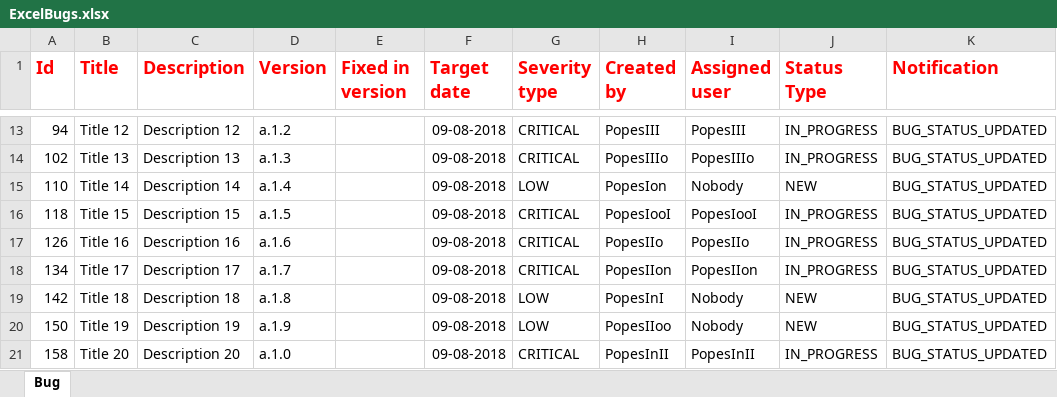
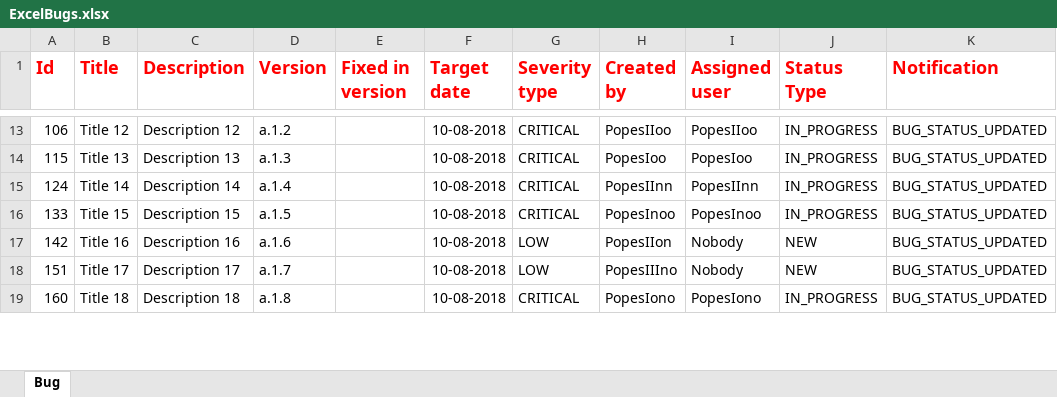
Before and after one commit to gnicoleta/TeamCookies, an Excel workbook: ExcelBugs.xlsx, sheet Bug, drawn as a sheet; only a part is shown, gaps mark what is left out; values as stored, in another font and other column widths than the file's, no borders; removed rows and columns are numbered as before the commit, all else as after; the diff covers the shown part only; the diff names each change by its address in the sheet, - before the commit and + after, or states it on an @@ line.

```diff
--- a/ExcelBugs.xlsx (sheet Bug)
+++ b/ExcelBugs.xlsx (sheet Bug)
-A13 (Id): 94
+A13 (Id): 106
-F13:F16 (Target date): 09-08-2018
+F13:F16 (Target date): 10-08-2018
-H13 (Created by): PopesIII
+H13 (Created by): PopesIIoo
-I13 (Assigned user): PopesIII
+I13 (Assigned user): PopesIIoo
-A14 (Id): 102
+A14 (Id): 115
-H14 (Created by): PopesIIIo
+H14 (Created by): PopesIoo
-I14 (Assigned user): PopesIIIo
+I14 (Assigned user): PopesIoo
-A15 (Id): 110
+A15 (Id): 124
-G15 (Severity type): LOW
+G15 (Severity type): CRITICAL
-H15 (Created by): PopesIon
+H15 (Created by): PopesIInn
-I15 (Assigned user): Nobody
+I15 (Assigned user): PopesIInn
-J15 (Status Type): NEW
+J15 (Status Type): IN_PROGRESS
-A16 (Id): 118
+A16 (Id): 133
-H16 (Created by): PopesIooI
+H16 (Created by): PopesInoo
-I16 (Assigned user): PopesIooI
+I16 (Assigned user): PopesInoo
-row 17: 126 | Title 16 | Description 16 | a.1.6 |  | 09-08-2018 | CRITICAL | PopesIIo | PopesIIo | IN_PROGRESS | BUG_STATUS_UPDATED
-row 18: 134 | Title 17 | Description 17 | a.1.7 |  | 09-08-2018 | CRITICAL | PopesIIon | PopesIIon | IN_PROGRESS | BUG_STATUS_UPDATED
-B17 (Title): Title 18
+B17 (Title): Title 16
-C17 (Description): Description 18
+C17 (Description): Description 16
-D17 (Version): a.1.8
+D17 (Version): a.1.6
-F17:F19 (Target date): 09-08-2018
+F17:F19 (Target date): 10-08-2018
-H17 (Created by): PopesInI
+H17 (Created by): PopesIIon
-A18 (Id): 150
+A18 (Id): 151
-B18 (Title): Title 19
+B18 (Title): Title 17
-C18 (Description): Description 19
+C18 (Description): Description 17
-D18 (Version): a.1.9
+D18 (Version): a.1.7
-H18 (Created by): PopesIIoo
+H18 (Created by): PopesIIIno
-A19 (Id): 158
+A19 (Id): 160
-B19 (Title): Title 20
+B19 (Title): Title 18
-C19 (Description): Description 20
+C19 (Description): Description 18
-D19 (Version): a.1.0
+D19 (Version): a.1.8
-H19 (Created by): PopesInII
+H19 (Created by): PopesIono
-I19 (Assigned user): PopesInII
+I19 (Assigned user): PopesIono
```
Also changed, not shown: 3 added rows, 1 removed row and 82 edited cells elsewhere in this sheet, 8 other files.
